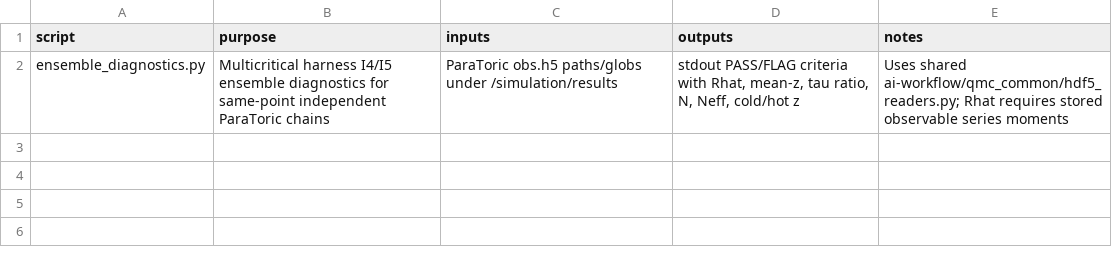
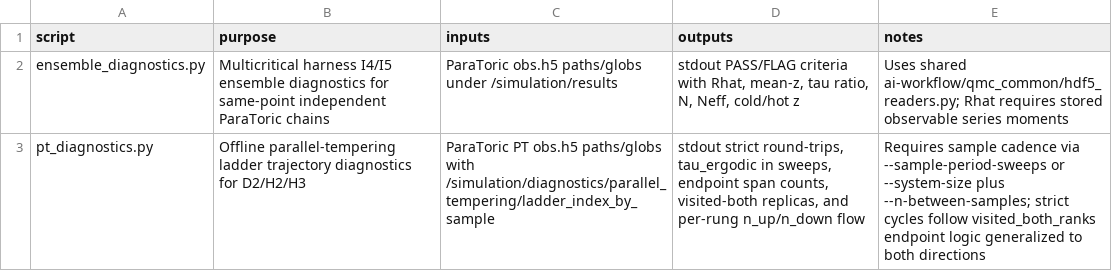
Before and after one commit to aotaifi/ParaToric, a TSV file: scripts/script_registry.tsv, drawn as a sheet; the diff names each change by its address in the sheet, - before the commit and + after, or states it on an @@ line.

Commit message:
D2: offline PT diagnostics analyzer (strict round-trips, tau_ergodic in sweeps, up/down flow)
scripts/pt_diagnostics.py reads ladder_index_by_sample and computes:
strict round-trips (closed low->high->low or high->low->high endpoint
cycles, not just any endpoint touch - the "visited_both_ranks"
criterion from pt_architecture.md/coupledpinning), tau_ergodic in
sweeps (converted via the now-fixed swap_period-in-sweeps convention,
commit 8e54db2), and per-rung up/down flow for bottleneck detection
(H5 in pt_architecture.md).

Self-tested against a synthetic trajectory with a known round-trip
count. Validated against real data (job 14982619, the L=8 G1.2/G1.3
PT validation run): strict round-trip count (6 total) is LOWER than
the simple endpoint-touch count previously reported (10 = 6+4) -
exactly the H2 concern pt_architecture.md warned about (a label can
touch an endpoint without a genuine round trip). tau_ergodic strict
mean 3.25 sweeps (median 1.625) at this small L=8 point. Flow per rung
shows no strong non-monotonic bottleneck signature for this run.

```diff
--- a/scripts/script_registry.tsv
+++ b/scripts/script_registry.tsv
+row 3: pt_diagnostics.py | Offline parallel-tempering ladder trajectory diagnostics for D2/H2/H3 | ParaToric PT obs.h5 paths/globs with /simulation/diagnostics/parallel_tempering/ladder_index_by_sample | stdout strict round-trips, tau_ergodic in sweeps, endpoint span counts, visited-both replicas, and per-rung n_up/n_down flow | Requires sample cadence via --sample-period-sweeps or --system-size plus --n-between-samples; strict cycles follow visited_both_ranks endpoint logic generalized to both directions
```
Also changed, not shown: 2 other files.
